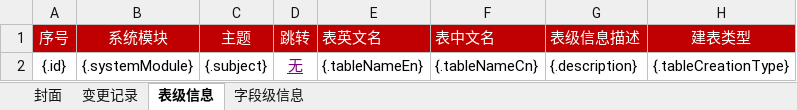
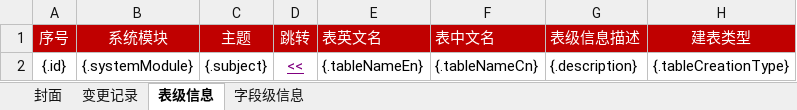
Before and after one commit to lysvanilla/jl_tools, an Excel workbook: template/excel/字段信息模板.xlsx, sheet 表级信息, drawn as a sheet; only a part is shown; values as stored, in another font and other column widths than the file's, no borders; the diff names each change by its address in the sheet, - before the commit and + after, or states it on an @@ line.

```diff
--- a/template/excel/字段信息模板.xlsx (sheet 表级信息)
+++ b/template/excel/字段信息模板.xlsx (sheet 表级信息)
-D2 (跳转): 无
+D2 (跳转): <<
```
Also changed, not shown: template/excel/物理化翻译模板.xlsx, 13 other files.
